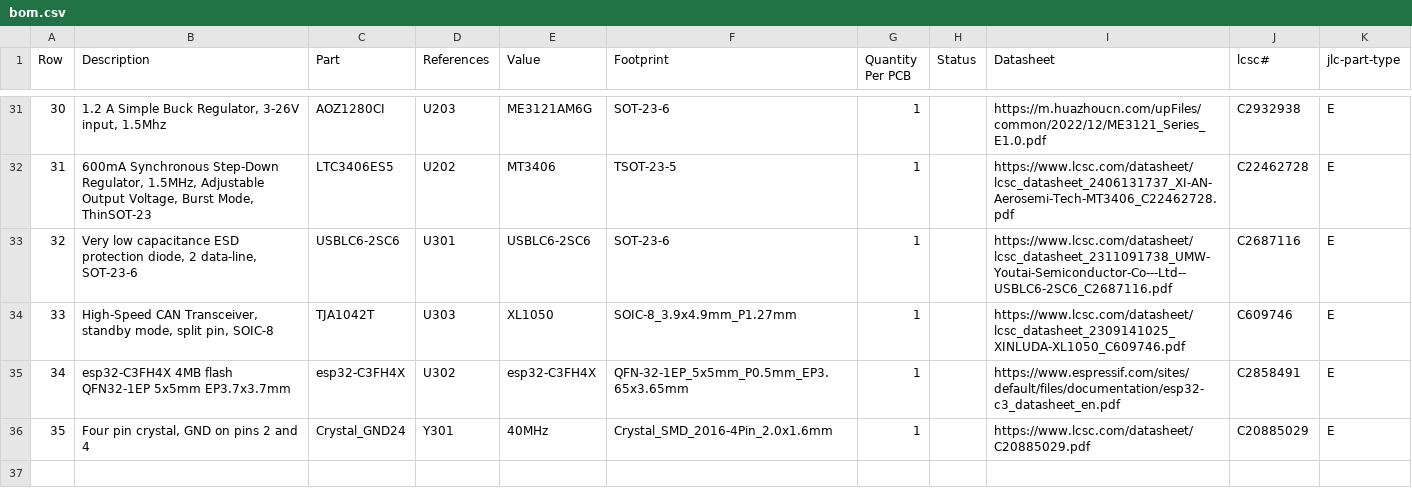
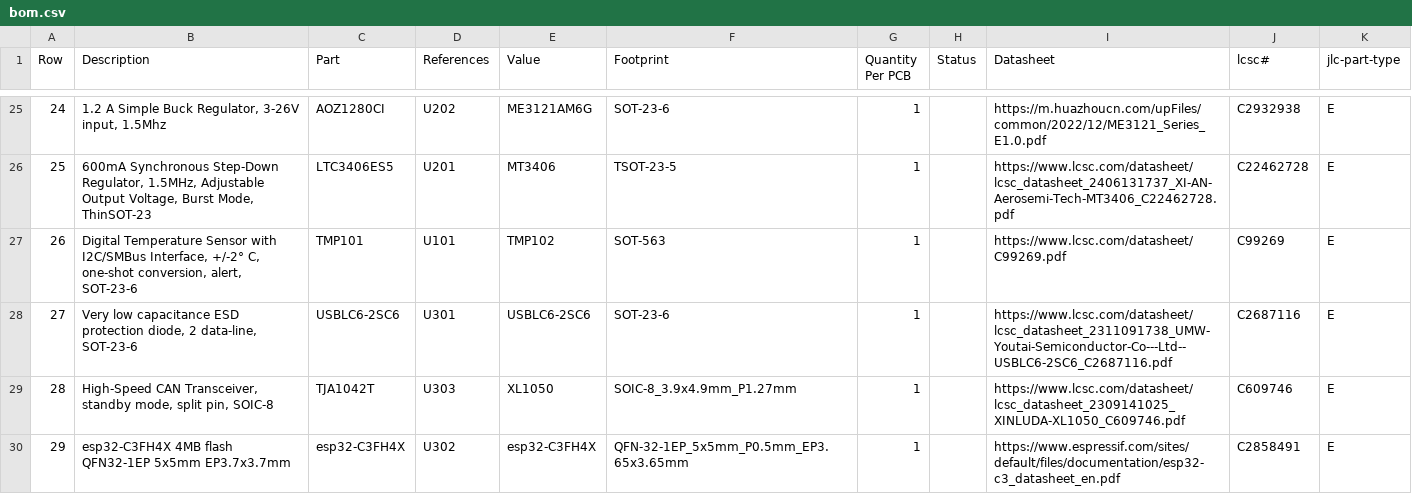
Before and after one commit to makerspacelt/WormControl-Input32-ControlBoard, a CSV file: gen/bom.csv, drawn as a sheet; only a part is shown, gaps mark what is left out; the shorter side is filled out with more unchanged rows; addresses are those after the commit; the diff covers the shown part only; the diff names each change by its address in the sheet, - before the commit and + after, or states it on an @@ line.

```diff
--- a/gen/bom.csv
+++ b/gen/bom.csv
@@ column A (Row) renumbered from row 10 down @@
-D25 (References): U203
+D25 (References): U202
-D26 (References): U202
+D26 (References): U201
+row 27: 26 | Digital Temperature Sensor with I2C/SMBus Interface, +/-2° C, one-shot conversion, alert, SOT-23-6 | TMP101 | U101 | TMP102 | SOT-563 | 1 |  | https://www.lcsc.com/datasheet/C99269.pdf | C99269 | E
```
Also changed, not shown: 6 removed rows and 16 edited cells elsewhere in this file, gen/bom_lcsc.csv, gen/single/_bom.csv, 30 other files.
